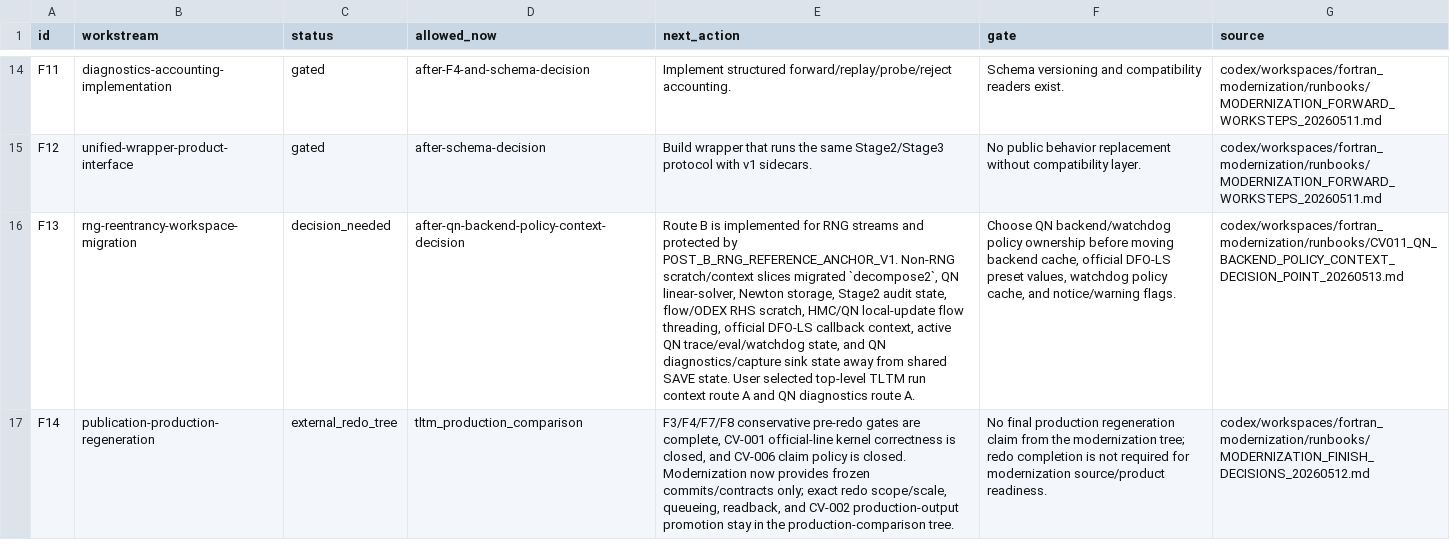
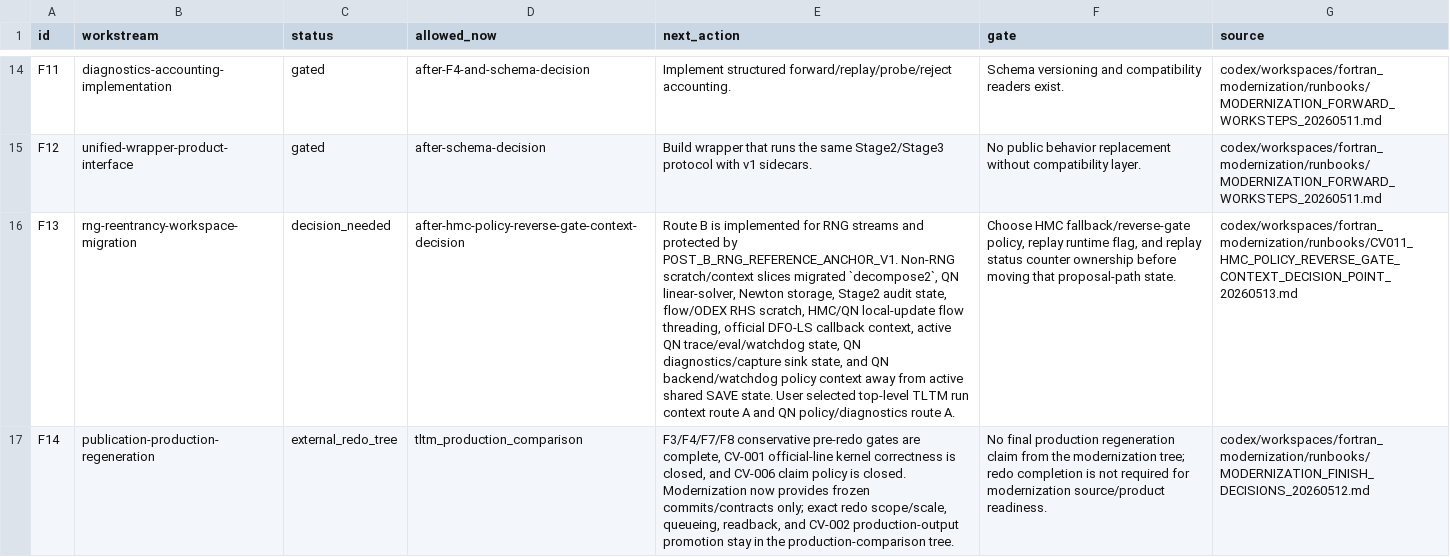
Before and after one commit to C-Y-Chou/generalized-thimble-hmc, a TSV file: codex/workspaces/fortran_modernization/state/OPEN_ITEMS.tsv, drawn as a sheet; only a part is shown, gaps mark what is left out; the diff names each change by its address in the sheet, - before the commit and + after, or states it on an @@ line.

```diff
--- a/codex/workspaces/fortran_modernization/state/OPEN_ITEMS.tsv
+++ b/codex/workspaces/fortran_modernization/state/OPEN_ITEMS.tsv
-D16 (allowed_now): after-qn-backend-policy-context-decision
+D16 (allowed_now): after-hmc-policy-reverse-gate-context-decision
-E16 (next_action): …trace/eval/watchdog state, and QN diagnostics/capture sink state away from shared SAVE state. User selected top-level TLTM run context route A and QN diagnostics route A.
+E16 (next_action): …trace/eval/watchdog state, QN diagnostics/capture sink state, and QN backend/watchdog policy context away from active shared SAVE state. User selected top-level TLTM run context route A and QN policy/diagnostics route A.
-F16 (gate): Choose QN backend/watchdog policy ownership before moving backend cache, official DFO-LS preset values, watchdog policy cache, and notice/warning flags.
+F16 (gate): Choose HMC fallback/reverse-gate policy, replay runtime flag, and replay status counter ownership before moving that proposal-path state.
-G16 (source): codex/workspaces/fortran_modernization/runbooks/CV011_QN_BACKEND_POLICY_CONTEXT_DECISION_POINT_20260513.md
+G16 (source): codex/workspaces/fortran_modernization/runbooks/CV011_HMC_POLICY_REVERSE_GATE_CONTEXT_DECISION_POINT_20260513.md
```
Also changed, not shown: codex/workspaces/fortran_modernization/state/CAVEATS.tsv, codex/workspaces/fortran_modernization/state/RETAINED_CORE_EVIDENCE.tsv, 15 other files.
